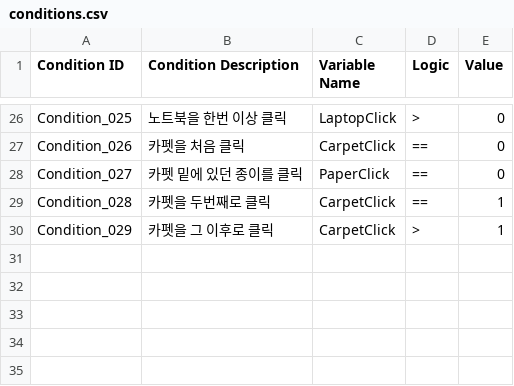
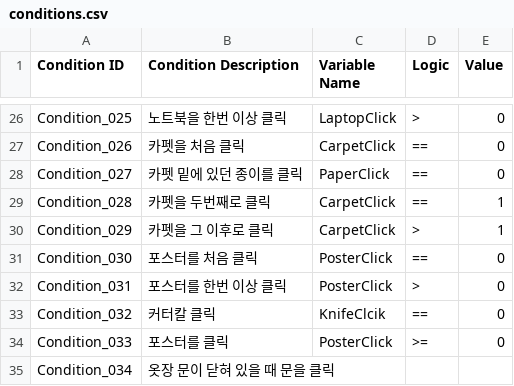
Before and after one commit to ollan365/Fate, a CSV file: Assets/1. Scripts/Datas/conditions.csv, drawn as a sheet; only a part is shown, gaps mark what is left out; the diff names each change by its address in the sheet, - before the commit and + after, or states it on an @@ line.

Commit message:
Datas 엑셀 내용 바뀐 거 업데이트
results, scripts, events, dialogues, conditions

```diff
--- a/Assets/1. Scripts/Datas/conditions.csv
+++ b/Assets/1. Scripts/Datas/conditions.csv
+row 31: Condition_030 | 포스터를 처음 클릭 | PosterClick | == | 0
+row 32: Condition_031 | 포스터를 한번 이상 클릭 | PosterClick | > | 0
+row 33: Condition_032 | 커터칼 클릭 | KnifeClcik | == | 0
+row 34: Condition_033 | 포스터를 클릭 | PosterClick | >= | 0
+row 35: Condition_034 | 옷장 문이 닫혀 있을 때 문을 클릭
```
Also changed, not shown: Assets/1. Scripts/Datas/dialogues.csv, Assets/1. Scripts/Datas/events.csv, 2 other files.
